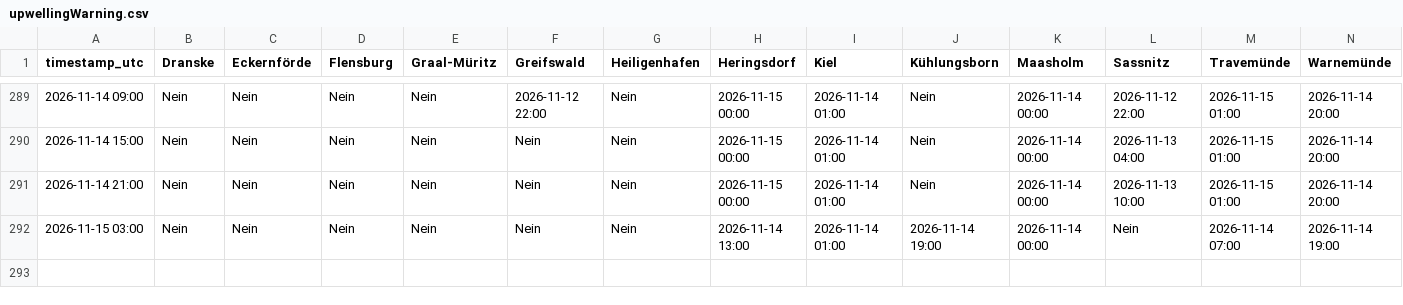
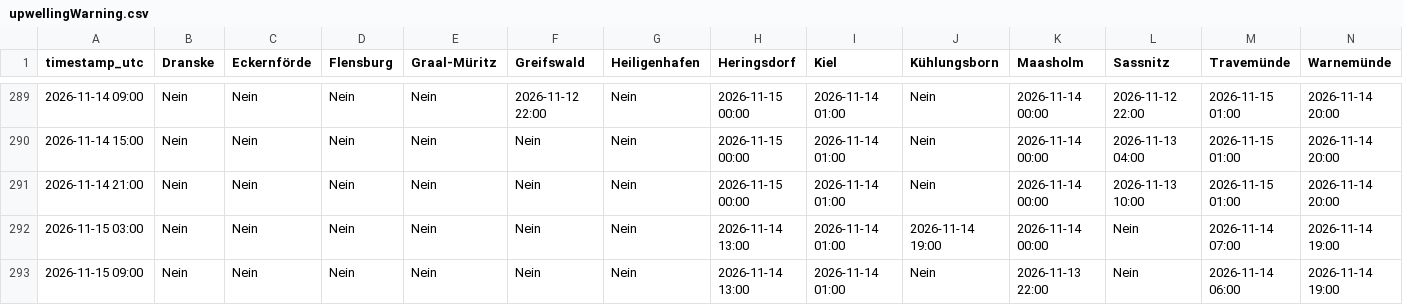
Before and after one commit to sw-of/detectUpwellingBaltic, a CSV file: upwellingWarning.csv, drawn as a sheet; only a part is shown, gaps mark what is left out; rows hold the shown columns only; the diff names each change by its address in the sheet, - before the commit and + after, or states it on an @@ line.

```diff
--- a/upwellingWarning.csv
+++ b/upwellingWarning.csv
+row 293: 2026-11-15 09:00 | Nein | Nein | Nein | Nein | Nein | Nein | 2026-11-14 13:00 | 2026-11-14 01:00 | Nein | 2026-11-13 22:00 | Nein | 2026-11-14 06:00 | 2026-11-14 19:00
```
Also changed, not shown: archive/heringsdorf/status_log.csv, archive/kiel/status_log.csv, 28 other files.
